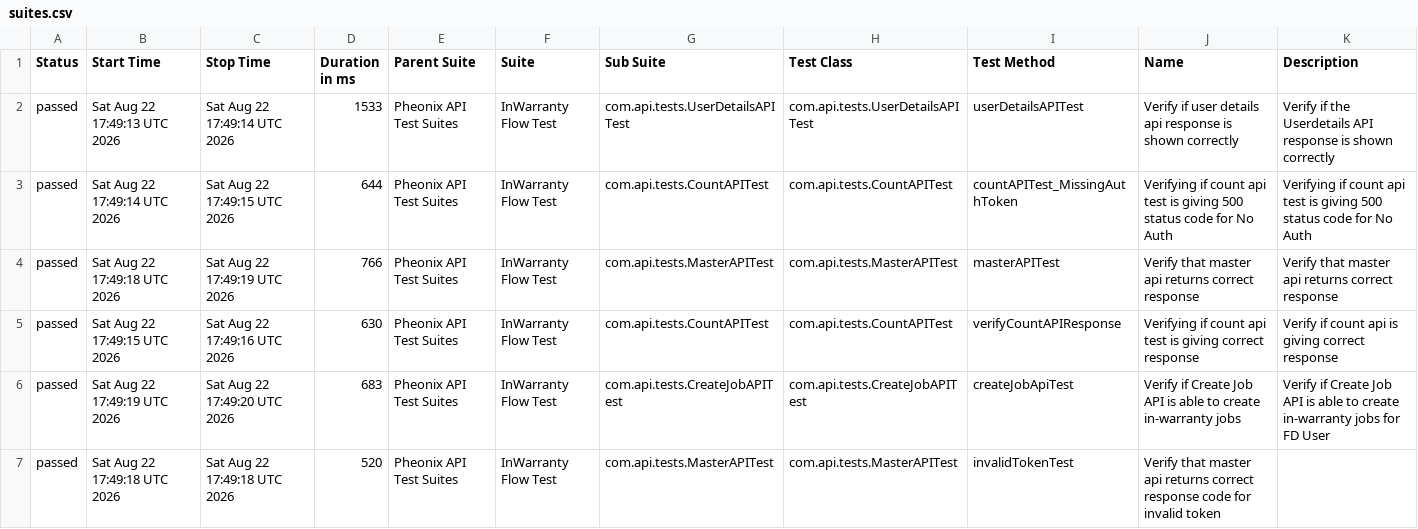
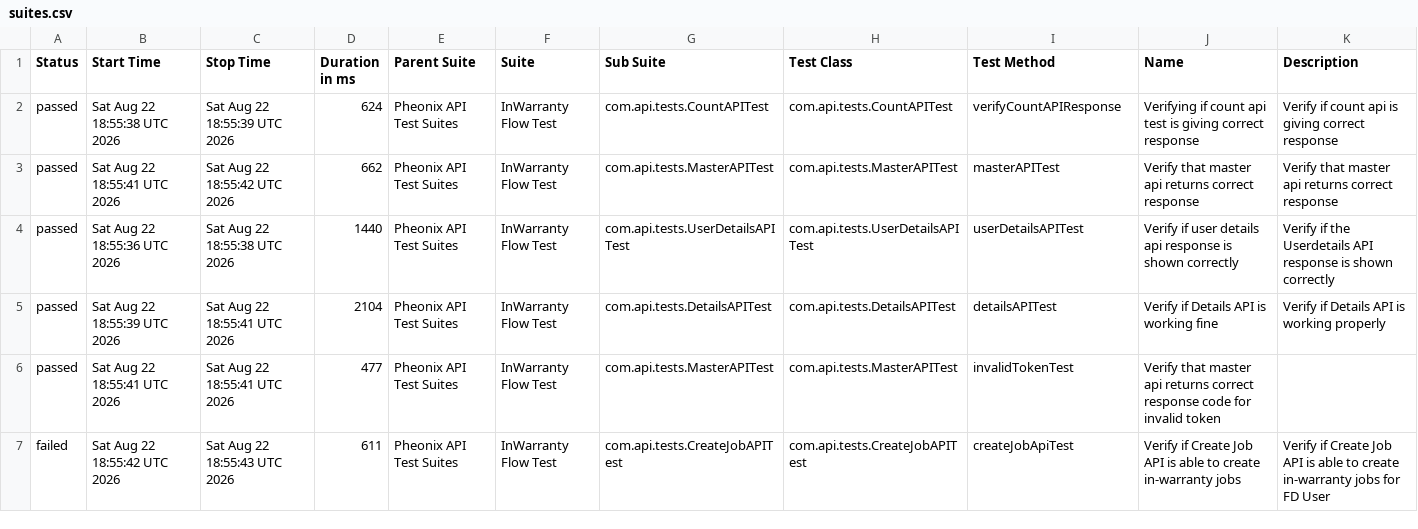
Before and after one commit to kstvds24/Phoenix-TestAutomationFrameWork, a CSV file: data/suites.csv, drawn as a sheet; only a part is shown; the diff covers the shown part only.

```diff
--- a/data/suites.csv
+++ b/data/suites.csv
@@ -1,7 +1,7 @@
 "Status","Start Time","Stop Time","Duration in ms","Parent Suite","Suite","Sub Suite","Test Class","Test Method","Name","Description"
-"passed","Sat Aug 22 17:49:13 UTC 2026","Sat Aug 22 17:49:14 UTC 2026","1533","Pheonix API Test Suites","InWarranty Flow Test","com.api.tests.UserDetailsAPITest","com.api.tests.UserDetailsAPITest","userDetailsAPITest","Verify if user details api response is shown correctly","Verify if the Userdetails API response is shown correctly"
-"passed","Sat Aug 22 17:49:14 UTC 2026","Sat Aug 22 17:49:15 UTC 2026","644","Pheonix API Test Suites","InWarranty Flow Test","com.api.tests.CountAPITest","com.api.tests.CountAPITest","countAPITest_MissingAuthToken","Verifying if count api test is giving 500 status code for No Auth","Verifying if count api test is giving 500 status code for No Auth"
-"passed","Sat Aug 22 17:49:18 UTC 2026","Sat Aug 22 17:49:19 UTC 2026","766","Pheonix API Test Suites","InWarranty Flow Test","com.api.tests.MasterAPITest","com.api.tests.MasterAPITest","masterAPITest","Verify that master api returns correct response","Verify that master api returns correct response"
-"passed","Sat Aug 22 17:49:15 UTC 2026","Sat Aug 22 17:49:16 UTC 2026","630","Pheonix API Test Suites","InWarranty Flow Test","com.api.tests.CountAPITest","com.api.tests.CountAPITest","verifyCountAPIResponse","Verifying if count api test is giving correct response","Verify if count api is giving correct response"
-"passed","Sat Aug 22 17:49:19 UTC 2026","Sat Aug 22 17:49:20 UTC 2026","683","Pheonix API Test Suites","InWarranty Flow Test","com.api.tests.CreateJobAPITest","com.api.tests.CreateJobAPITest","createJobApiTest","Verify if Create Job API is able to create in-warranty jobs","Verify if Create Job API is able to create in-warranty jobs for FD User"
-"passed","Sat Aug 22 17:49:18 UTC 2026","Sat Aug 22 17:49:18 UTC 2026","520","Pheonix API Test Suites","InWarranty Flow Test","com.api.tests.MasterAPITest","com.api.tests.MasterAPITest","invalidTokenTest","Verify that master api returns correct response code for invalid token",""
+"passed","Sat Aug 22 18:55:38 UTC 2026","Sat Aug 22 18:55:39 UTC 2026","624","Pheonix API Test Suites","InWarranty Flow Test","com.api.tests.CountAPITest","com.api.tests.CountAPITest","verifyCountAPIResponse","Verifying if count api test is giving correct response","Verify if count api is giving correct response"
+"passed","Sat Aug 22 18:55:41 UTC 2026","Sat Aug 22 18:55:42 UTC 2026","662","Pheonix API Test Suites","InWarranty Flow Test","com.api.tests.MasterAPITest","com.api.tests.MasterAPITest","masterAPITest","Verify that master api returns correct response","Verify that master api returns correct response"
+"passed","Sat Aug 22 18:55:36 UTC 2026","Sat Aug 22 18:55:38 UTC 2026","1440","Pheonix API Test Suites","InWarranty Flow Test","com.api.tests.UserDetailsAPITest","com.api.tests.UserDetailsAPITest","userDetailsAPITest","Verify if user details api response is shown correctly","Verify if the Userdetails API response is shown correctly"
+"passed","Sat Aug 22 18:55:39 UTC 2026","Sat Aug 22 18:55:41 UTC 2026","2104","Pheonix API Test Suites","InWarranty Flow Test","com.api.tests.DetailsAPITest","com.api.tests.DetailsAPITest","detailsAPITest","Verify if Details API is working fine","Verify if Details API is working properly"
+"passed","Sat Aug 22 18:55:41 UTC 2026","Sat Aug 22 18:55:41 UTC 2026","477","Pheonix API Test Suites","InWarranty Flow Test","com.api.tests.MasterAPITest","com.api.tests.MasterAPITest","invalidTokenTest","Verify that master api returns correct response code for invalid token",""
+"failed","Sat Aug 22 18:55:42 UTC 2026","Sat Aug 22 18:55:43 UTC 2026","611","Pheonix API Test Suites","InWarranty Flow Test","com.api.tests.CreateJobAPITest","com.api.tests.CreateJobAPITest","createJobApiTest","Verify if Create Job API is able to create in-warranty jobs","Verify if Create Job API is able to create in-warranty jobs for FD User"
```
Also changed, not shown: 11 edited cells elsewhere in this file, data/behaviors.csv, 57 other files.
